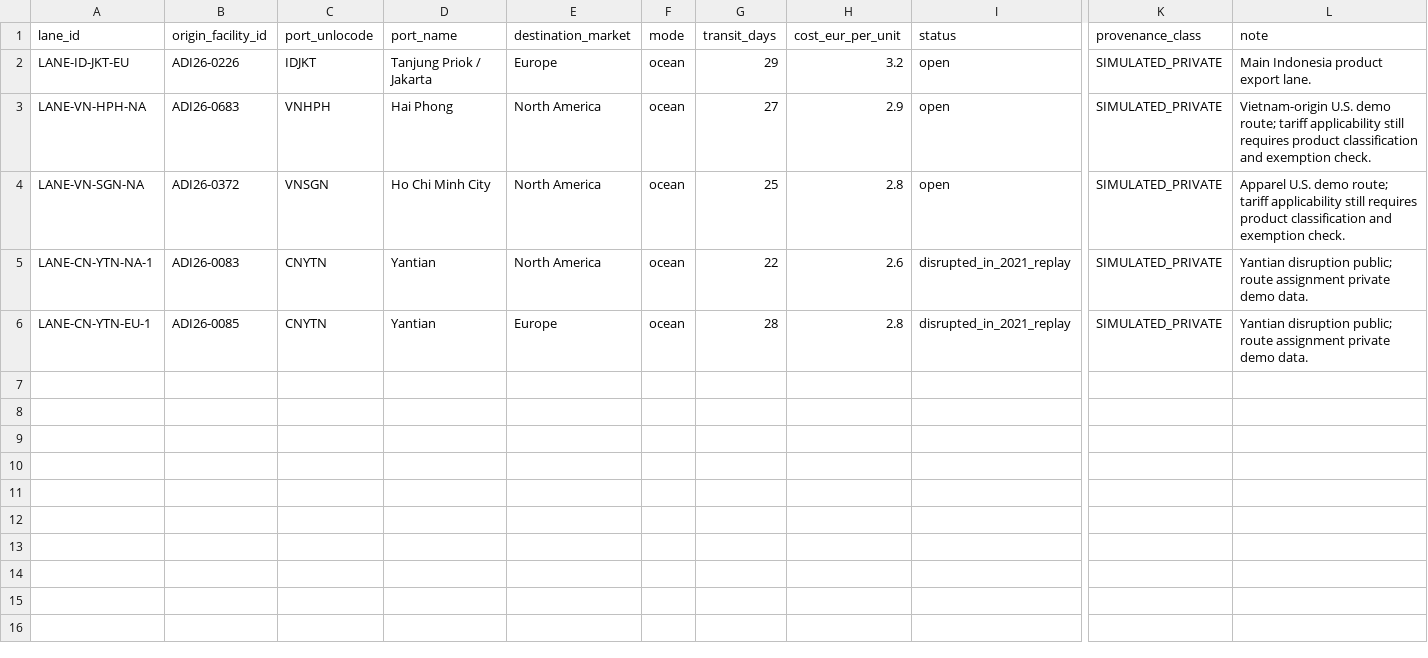
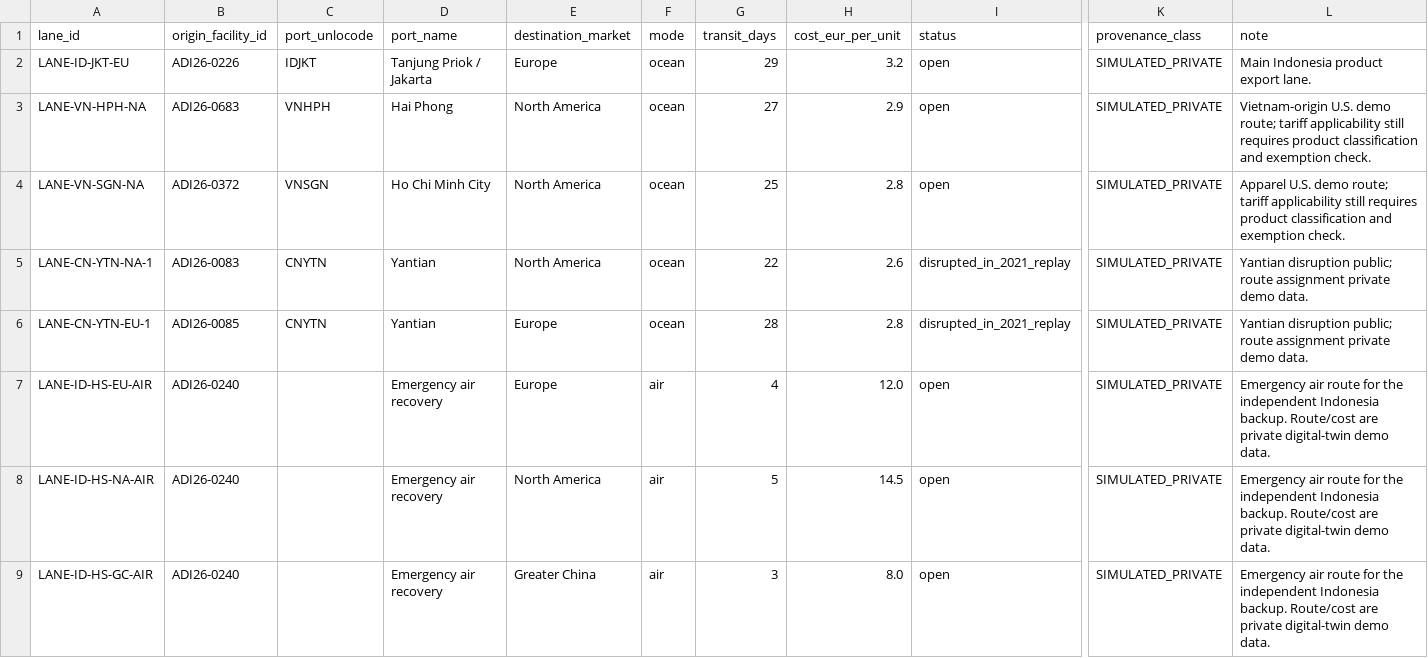
Before and after one commit to 6aRy10/Disruptors-, a CSV file: config/transport_lanes.csv, drawn as a sheet; only a part is shown, gaps mark what is left out; rows hold the shown columns only; the diff names each change by its address in the sheet, - before the commit and + after, or states it on an @@ line.

Commit message:
Add transport timing and cost feasibility to recovery

```diff
--- a/config/transport_lanes.csv
+++ b/config/transport_lanes.csv
+row 7: LANE-ID-HS-EU-AIR | ADI26-0240 |  | Emergency air recovery | Europe | air | 4 | 12.0 | open | SIMULATED_PRIVATE | Emergency air route for the independent Indonesia backup. Route/cost are private digital-twin demo data.
+row 8: LANE-ID-HS-NA-AIR | ADI26-0240 |  | Emergency air recovery | North America | air | 5 | 14.5 | open | SIMULATED_PRIVATE | Emergency air route for the independent Indonesia backup. Route/cost are private digital-twin demo data.
+row 9: LANE-ID-HS-GC-AIR | ADI26-0240 |  | Emergency air recovery | Greater China | air | 3 | 8.0 | open | SIMULATED_PRIVATE | Emergency air route for the independent Indonesia backup. Route/cost are private digital-twin demo data.
```
Also changed, not shown: 9 other files.
